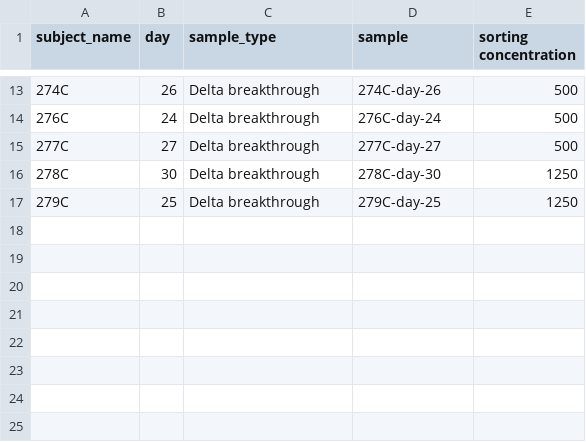
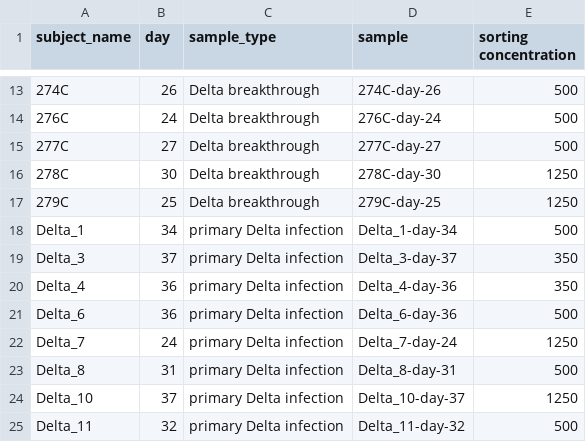
Before and after one commit to jbloomlab/SARS-CoV-2-RBD_Delta, a CSV file: experimental_data/data/sample_key.csv, drawn as a sheet; only a part is shown, gaps mark what is left out; the diff names each change by its address in the sheet, - before the commit and + after, or states it on an @@ line.

```diff
--- a/experimental_data/data/sample_key.csv
+++ b/experimental_data/data/sample_key.csv
+row 18: Delta_1 | 34 | primary Delta infection | Delta_1-day-34 | 500
+row 19: Delta_3 | 37 | primary Delta infection | Delta_3-day-37 | 350
+row 20: Delta_4 | 36 | primary Delta infection | Delta_4-day-36 | 350
+row 21: Delta_6 | 36 | primary Delta infection | Delta_6-day-36 | 500
+row 22: Delta_7 | 24 | primary Delta infection | Delta_7-day-24 | 1250
+row 23: Delta_8 | 31 | primary Delta infection | Delta_8-day-31 | 500
+row 24: Delta_10 | 37 | primary Delta infection | Delta_10-day-37 | 1250
+row 25: Delta_11 | 32 | primary Delta infection | Delta_11-day-32 | 500
```
Also changed, not shown: 3 other files.
